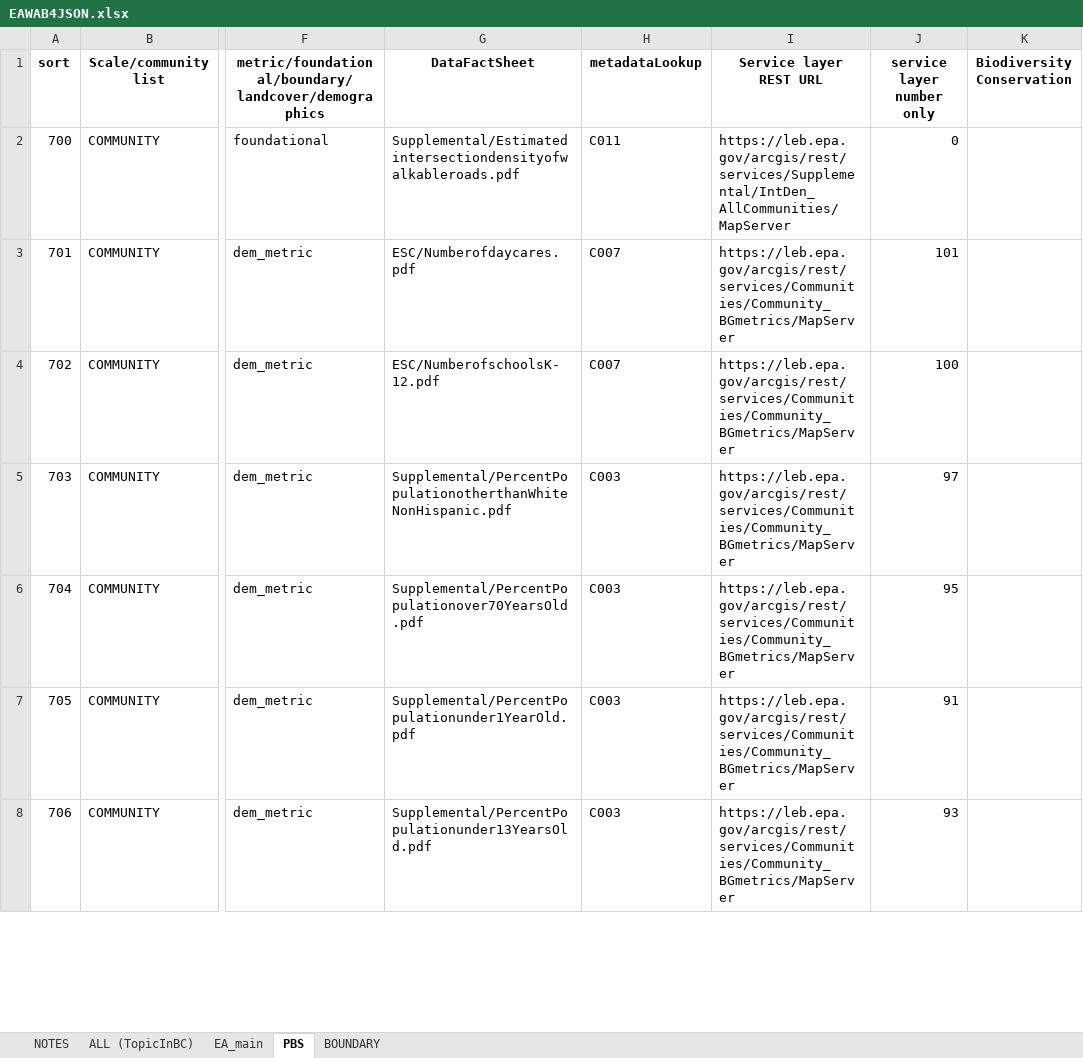
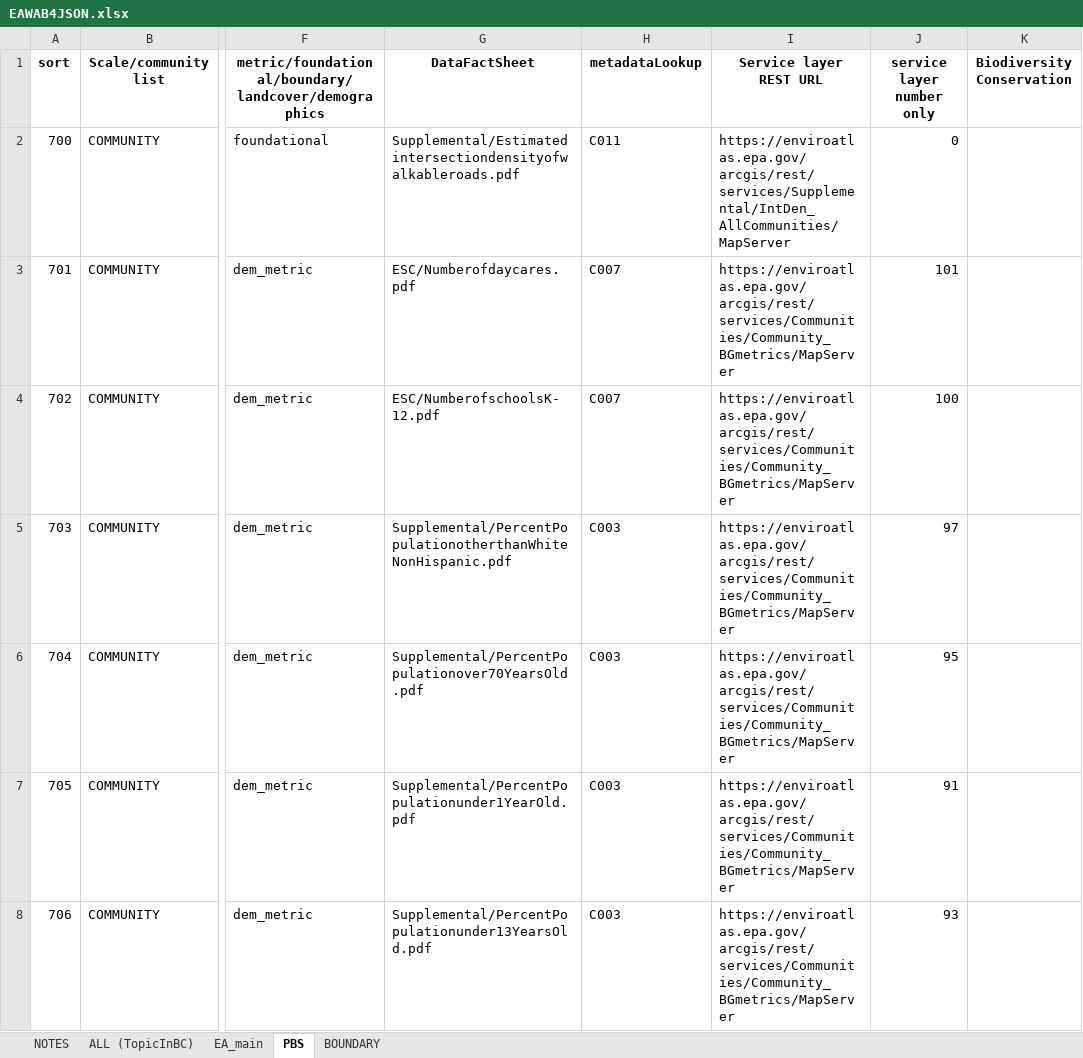
Before and after one commit to USEPA/EnviroAtlas_JSApp, an Excel workbook: scripts/EAWAB4JSON.xlsx, sheet PBS, drawn as a sheet; only a part is shown, gaps mark what is left out; values as stored, in another font and other column widths than the file's, no borders; the diff covers the shown part only; the diff names each change by its address in the sheet, - before the commit and + after, or states it on an @@ line.

```diff
--- a/scripts/EAWAB4JSON.xlsx (sheet PBS)
+++ b/scripts/EAWAB4JSON.xlsx (sheet PBS)
-I2 (Service layer REST URL): https://leb.epa.gov/arcgis/rest/services/Supplemental/IntDen_AllCommunities/MapServer
+I2 (Service layer REST URL): https://enviroatlas.epa.gov/arcgis/rest/services/Supplemental/IntDen_AllCommunities/MapServer
-I3:I8 (Service layer REST URL): https://leb.epa.gov/arcgis/rest/services/Communities/Community_BGmetrics/MapServer
+I3:I8 (Service layer REST URL): https://enviroatlas.epa.gov/arcgis/rest/services/Communities/Community_BGmetrics/MapServer
```
Also changed, not shown: 44 edited cells elsewhere in this sheet, sheet EA_main, sheet ALL (TopicInBC), sheet BOUNDARY, 9 other files.
